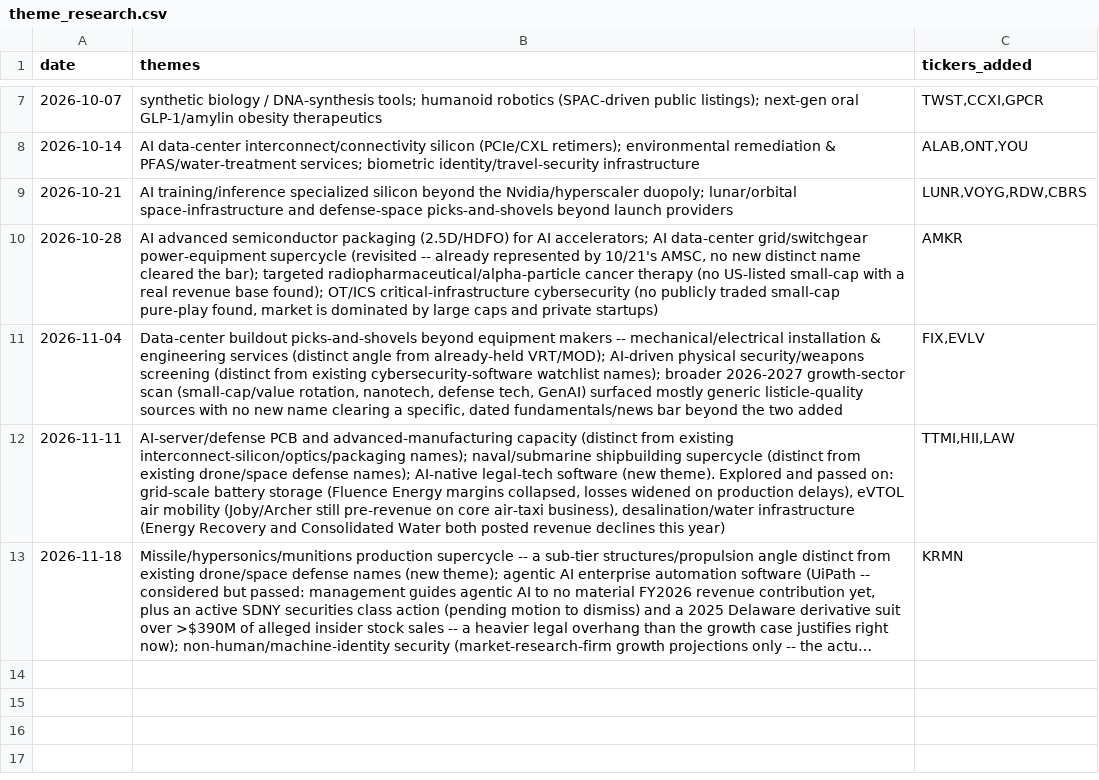
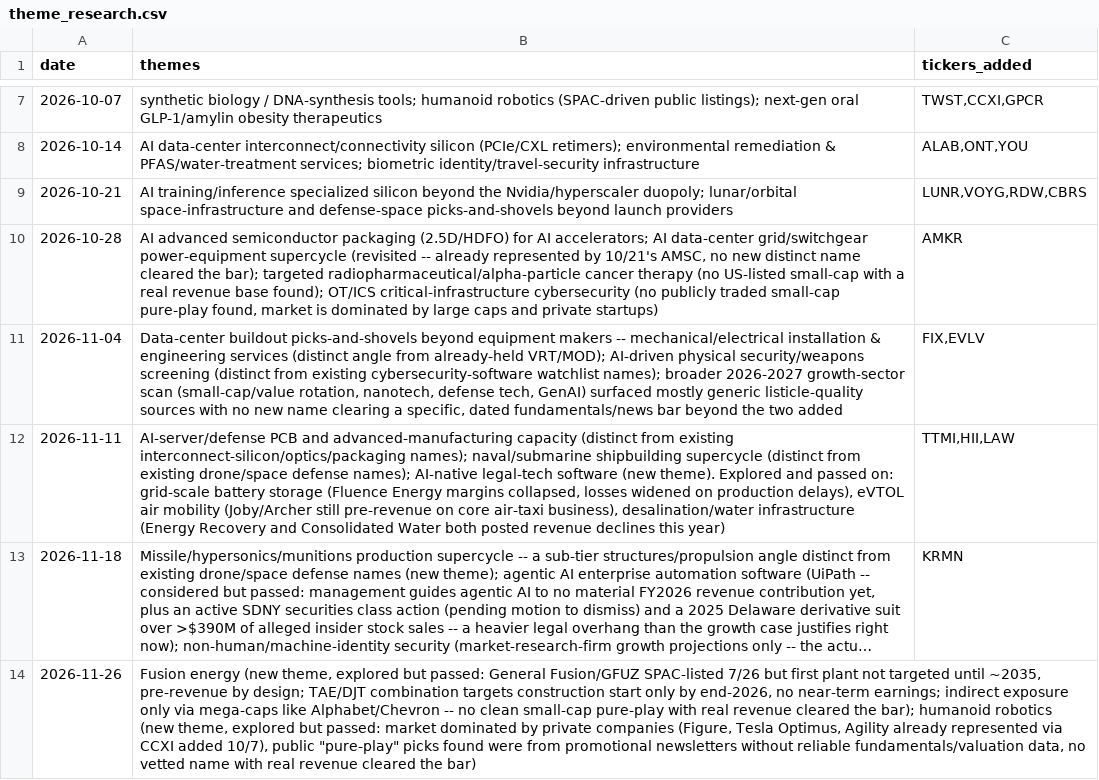
Before and after one commit to demers-ryan18/stock_analyst, a CSV file: data/theme_research.csv, drawn as a sheet; only a part is shown, gaps mark what is left out; long unchanged cells end in …; the diff names each change by its address in the sheet, - before the commit and + after, or states it on an @@ line.

```diff
--- a/data/theme_research.csv
+++ b/data/theme_research.csv
+row 14: 2026-11-26 | Fusion energy (new theme, explored but passed: General Fusion/GFUZ SPAC-listed 7/26 but first plant not targeted until ~2035, pre-revenue by design; TAE/DJT combination targets construction start only by end-2026, no near-term earnings; indirect exposure only via mega-caps like Alphabet/Chevron -- no clean small-cap pure-play with real revenue cleared the bar); humanoid robotics (new theme, explored but passed: market dominated by private companies (Figure, Tesla Optimus, Agility already represented via CCXI added 10/7), public "pure-play" picks found were from promotional newsletters without reliable fundamentals/valuation data, no vetted name with real revenue cleared the bar)
```
Also changed, not shown: data/history.csv, 5 other files.
